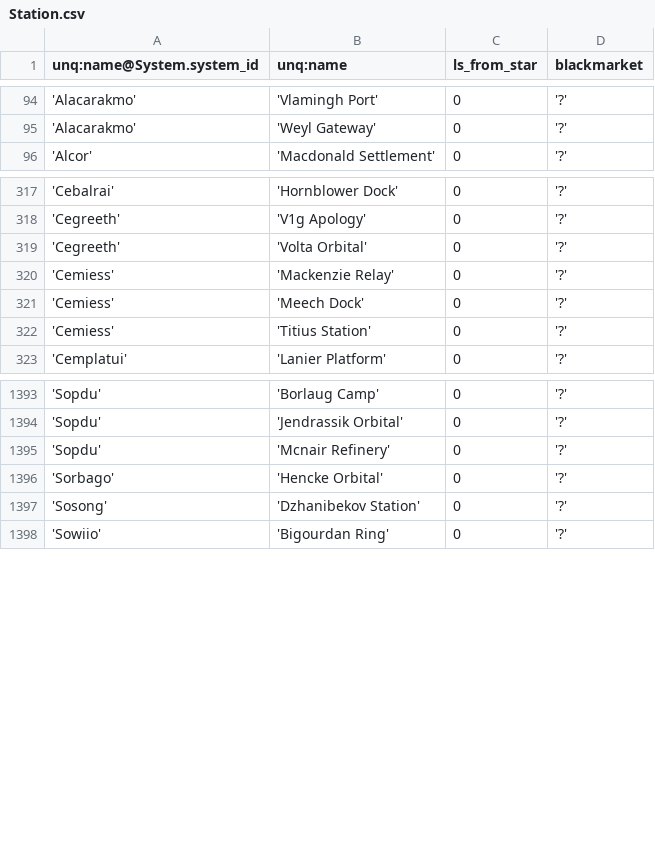
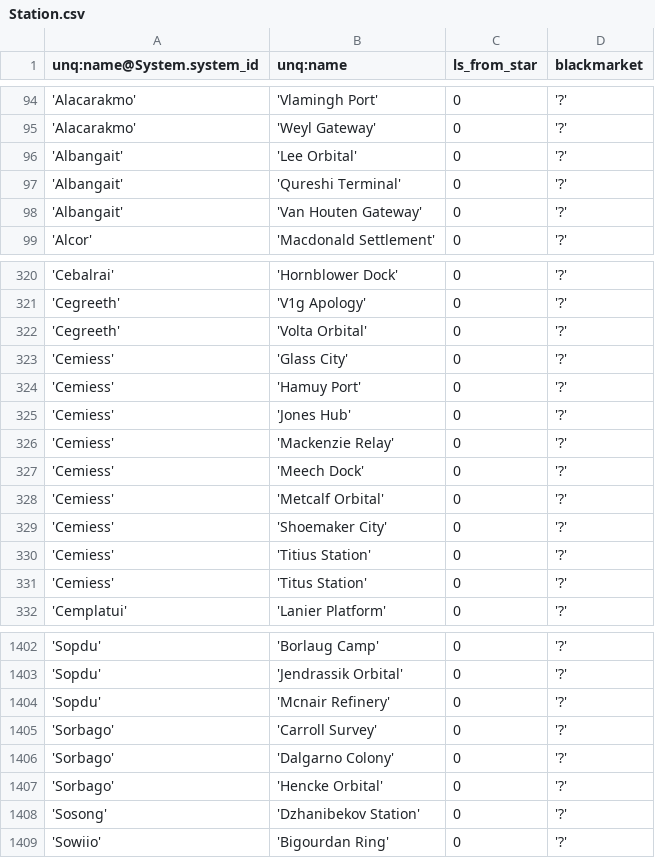
Before and after one commit to eyeonus/Trade-Dangerous, a CSV file: data/Station.csv, drawn as a sheet; only a part is shown, gaps mark what is left out; the diff names each change by its address in the sheet, - before the commit and + after, or states it on an @@ line.

Commit message:
Stations

```diff
--- a/data/Station.csv
+++ b/data/Station.csv
+row 96: 'Albangait' | 'Lee Orbital' | 0 | '?'
+row 97: 'Albangait' | 'Qureshi Terminal' | 0 | '?'
+row 98: 'Albangait' | 'Van Houten Gateway' | 0 | '?'
+row 323: 'Cemiess' | 'Glass City' | 0 | '?'
+row 324: 'Cemiess' | 'Hamuy Port' | 0 | '?'
+row 325: 'Cemiess' | 'Jones Hub' | 0 | '?'
+row 328: 'Cemiess' | 'Metcalf Orbital' | 0 | '?'
+row 329: 'Cemiess' | 'Shoemaker City' | 0 | '?'
+row 331: 'Cemiess' | 'Titus Station' | 0 | '?'
+row 1405: 'Sorbago' | 'Carroll Survey' | 0 | '?'
+row 1406: 'Sorbago' | 'Dalgarno Colony' | 0 | '?'
```
